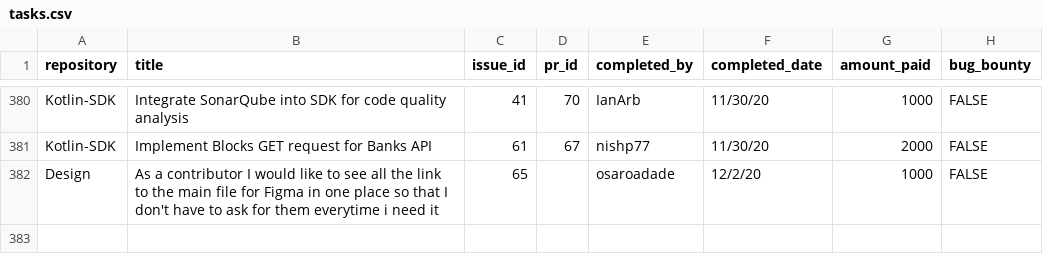
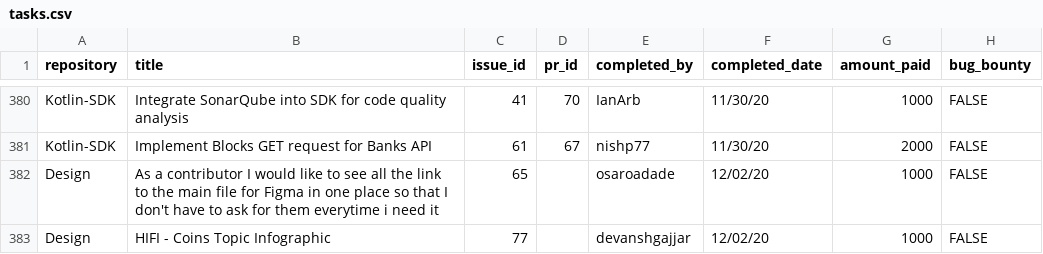
Before and after one commit to buckyroberts/Payment-Processor, a CSV file: csvs/tasks.csv, drawn as a sheet; only a part is shown, gaps mark what is left out.

Commit message:
Update tasks.csv

```diff
--- a/csvs/tasks.csv
+++ b/csvs/tasks.csv
@@ -381,2 +381,3 @@ Kotlin-SDK,Integrate SonarQube into SDK for code quality analysis,41,70,IanArb,1
 Kotlin-SDK,Implement Blocks GET request for Banks API,61,67,nishp77,11/30/20,2000,FALSE
-Design,As a contributor I would like to see all the link to the main file for Figma in one place so that I don't have to ask for them everytime i need it,65,,osaroadade,12/2/20,1000,FALSE
+Design,As a contributor I would like to see all the link to the main file for Figma in one place so that I don't have to ask for them everytime i need it,65,,osaroadade,12/02/20,1000,FALSE
+Design,HIFI - Coins Topic Infographic,77,,devanshgajjar,12/02/20,1000,FALSE
```
